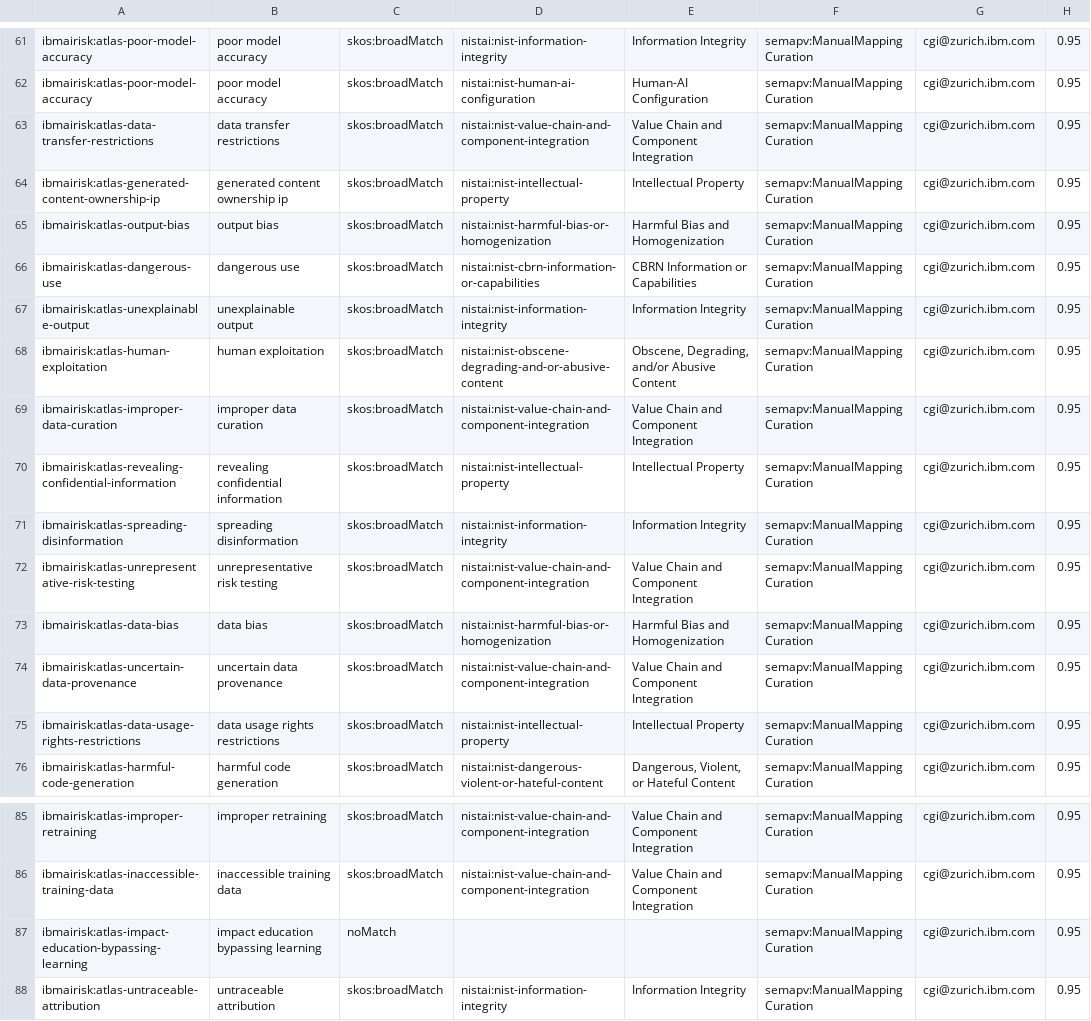
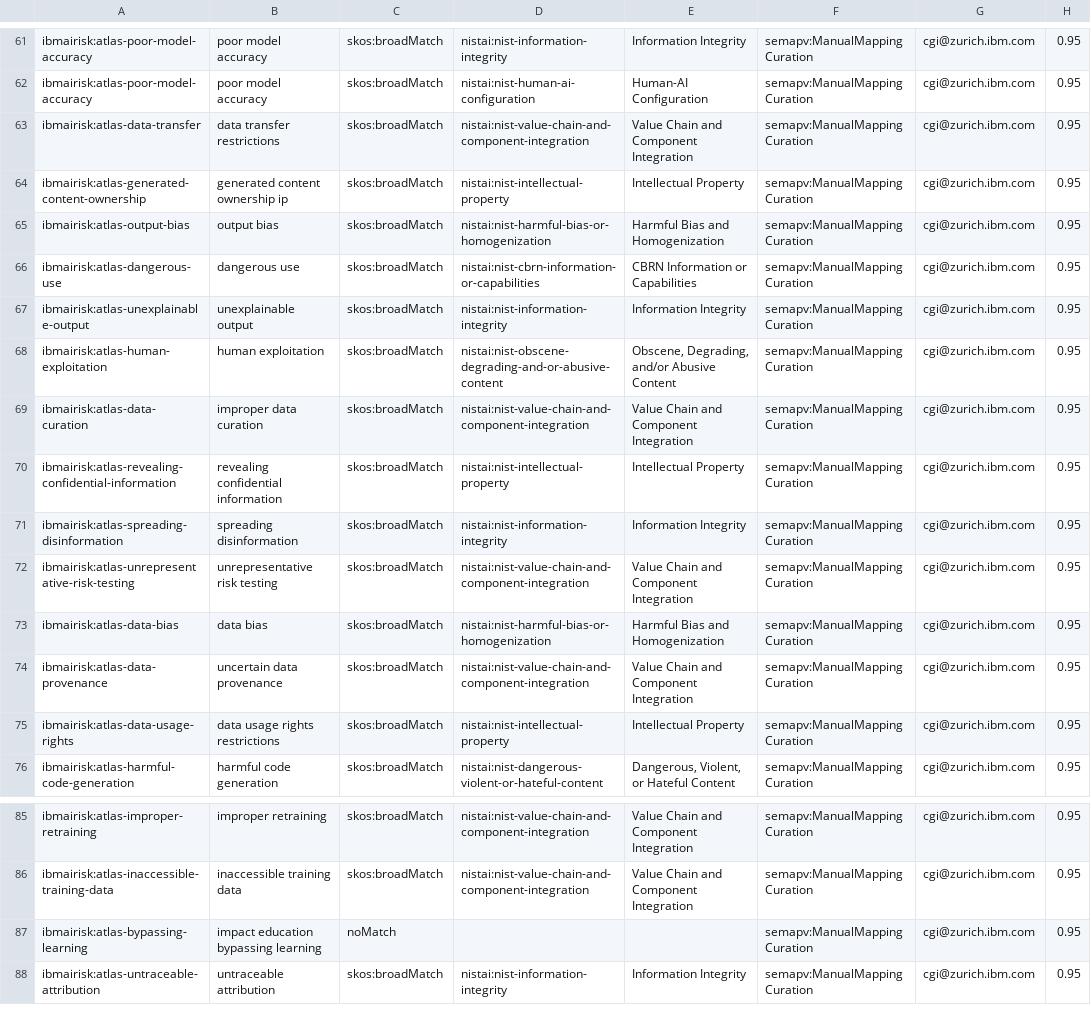
Before and after one commit to zrlfba/risk-atlas-nexus, a TSV file: src/risk_atlas_nexus/data/mappings/ibm2nistgenai.tsv, drawn as a sheet; only a part is shown, gaps mark what is left out; the diff covers the shown part only; the diff names each change by its address in the sheet, - before the commit and + after, or states it on an @@ line.

```diff
--- a/src/risk_atlas_nexus/data/mappings/ibm2nistgenai.tsv
+++ b/src/risk_atlas_nexus/data/mappings/ibm2nistgenai.tsv
-A63: ibmairisk:atlas-data-transfer-restrictions
+A63: ibmairisk:atlas-data-transfer
-A64: ibmairisk:atlas-generated-content-ownership-ip
+A64: ibmairisk:atlas-generated-content-ownership
-A69: ibmairisk:atlas-improper-data-curation
+A69: ibmairisk:atlas-data-curation
-A74: ibmairisk:atlas-uncertain-data-provenance
+A74: ibmairisk:atlas-data-provenance
-A75: ibmairisk:atlas-data-usage-rights-restrictions
+A75: ibmairisk:atlas-data-usage-rights
-A87: ibmairisk:atlas-impact-education-bypassing-learning
+A87: ibmairisk:atlas-bypassing-learning
```
Also changed, not shown: 12 edited cells elsewhere in this file, src/risk_atlas_nexus/data/mappings/ibm2owasp.tsv, 41 other files.
